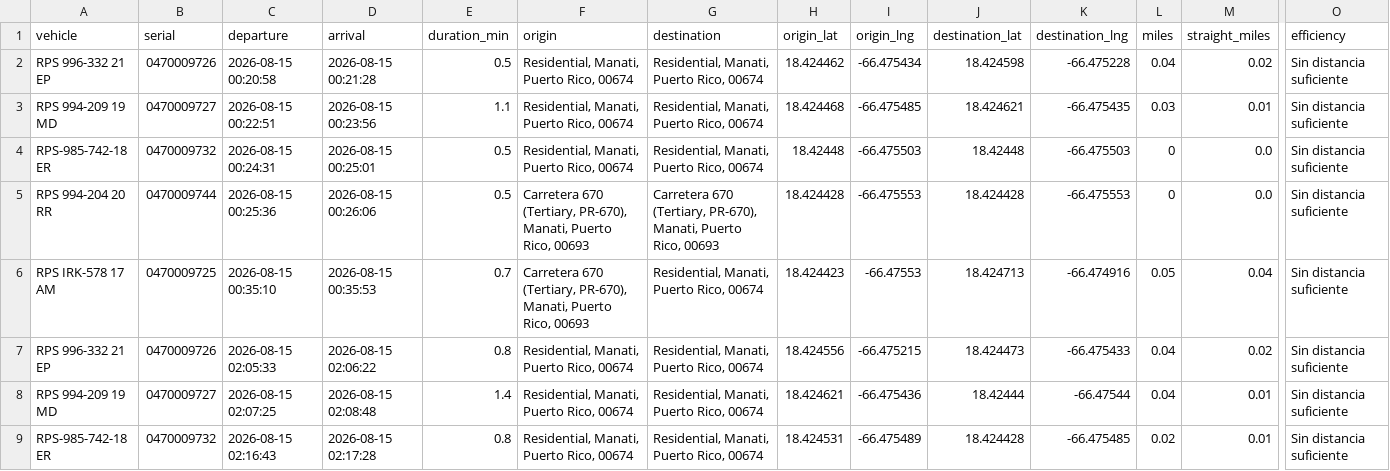
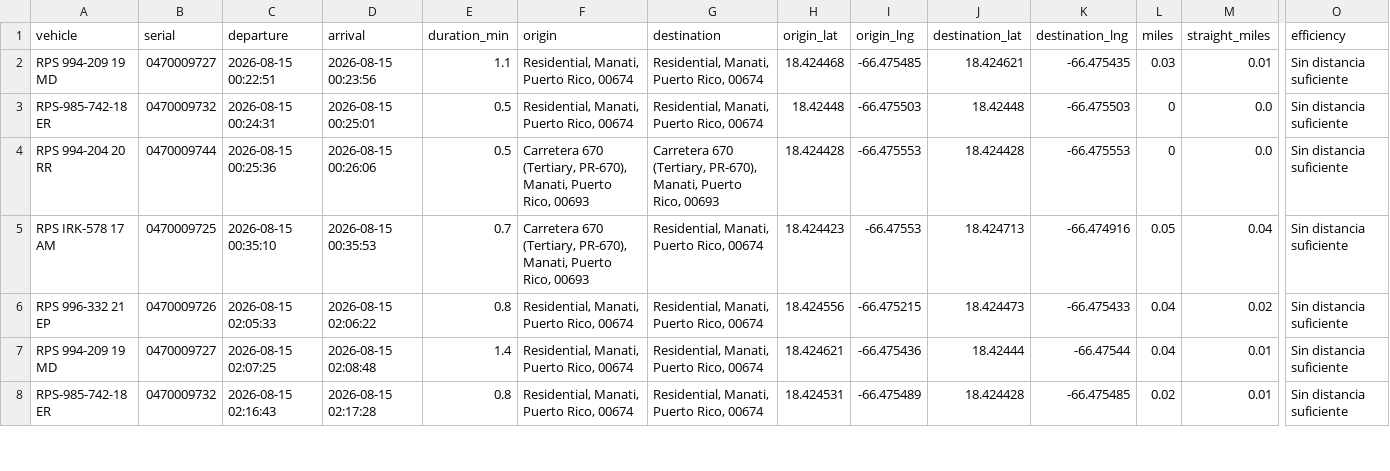
Before and after one commit to epac-hub/rps, a CSV file: dashboard_interactivo_rutas.csv, drawn as a sheet; only a part is shown, gaps mark what is left out; rows hold the shown columns only; the diff names each change by its address in the sheet, - before the commit and + after, or states it on an @@ line.

Commit message:
Refresh fleet dashboard data

```diff
--- a/dashboard_interactivo_rutas.csv
+++ b/dashboard_interactivo_rutas.csv
-row 2: RPS 996-332 21 EP | 0470009726 | 2026-08-15 00:20:58 | 2026-08-15 00:21:28 | 0.5 | Residential, Manati, Puerto Rico, 00674 | Residential, Manati, Puerto Rico, 00674 | 18.424462 | -66.475434 | 18.424598 | -66.475228 | 0.04 | 0.02 | Sin distancia suficiente
```
Also changed, not shown: dashboard_interactivo_resumen.csv, 2 other files.
